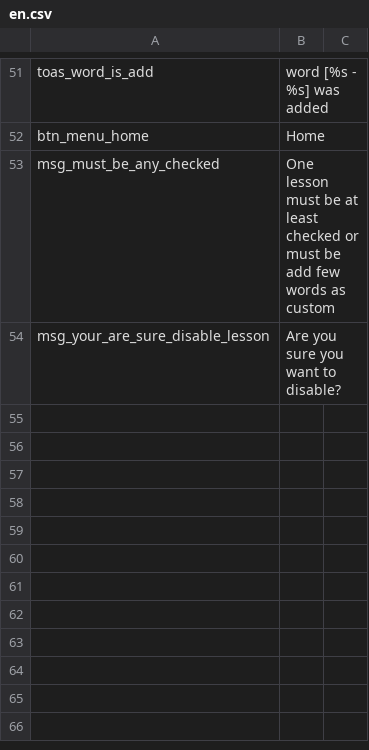
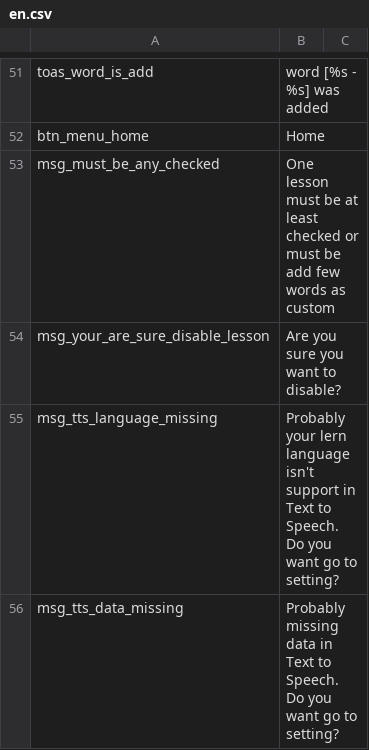
Before and after one commit to m1uan/voc4u, a CSV file: initdata/translates/en.csv, drawn as a sheet; only a part is shown, gaps mark what is left out.

```diff
--- a/initdata/translates/en.csv
+++ b/initdata/translates/en.csv
@@ -54 +54,3 @@ msg_must_be_any_checked;One lesson must be at least checked or must be add few w
 msg_your_are_sure_disable_lesson;Are you sure you want to disable?
+msg_tts_language_missing;Probably your lern language isn't support in Text to Speech. Do you want go to setting?
+msg_tts_data_missing;Probably missing data in Text to Speech. Do you want go to setting?
```
Also changed, not shown: initdata/translates/cz.csv, 6 other files.
